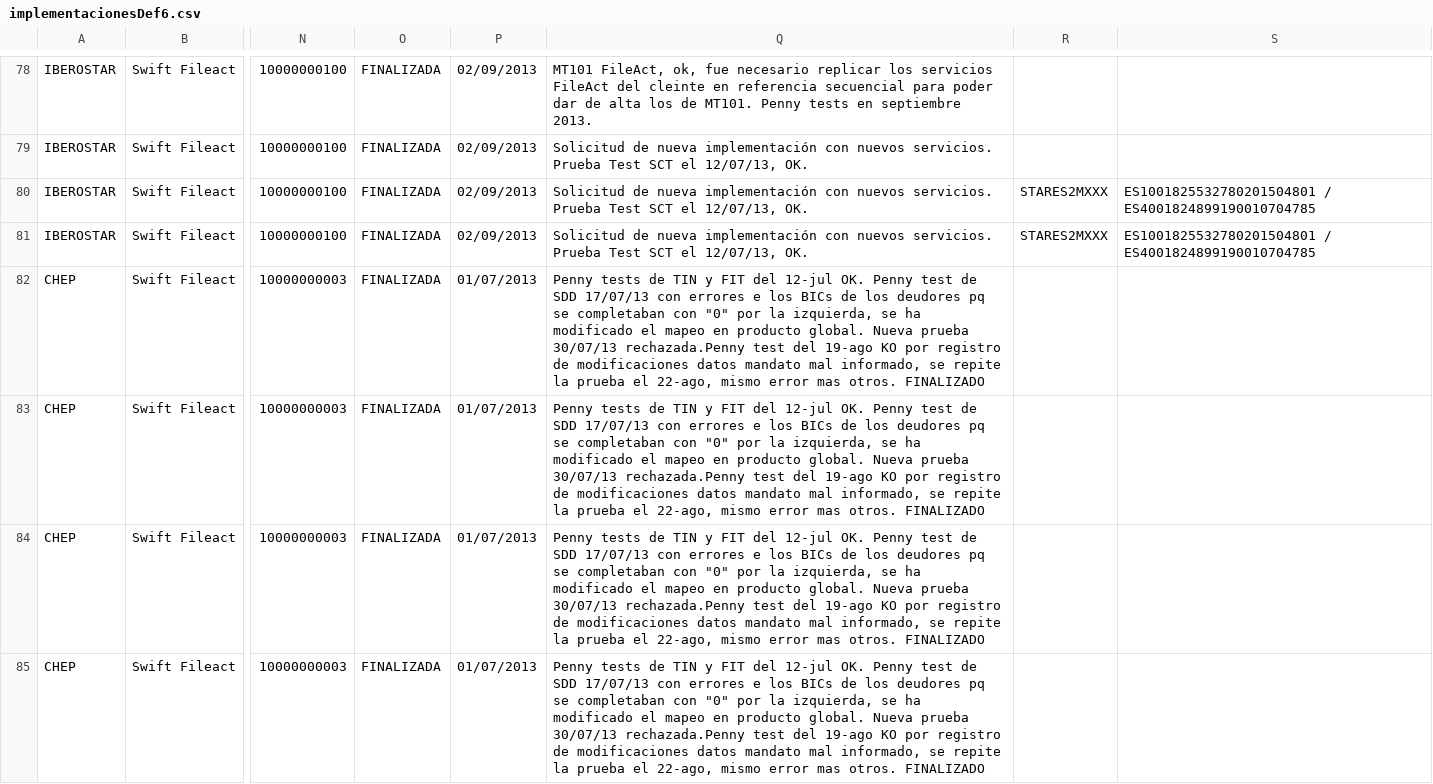
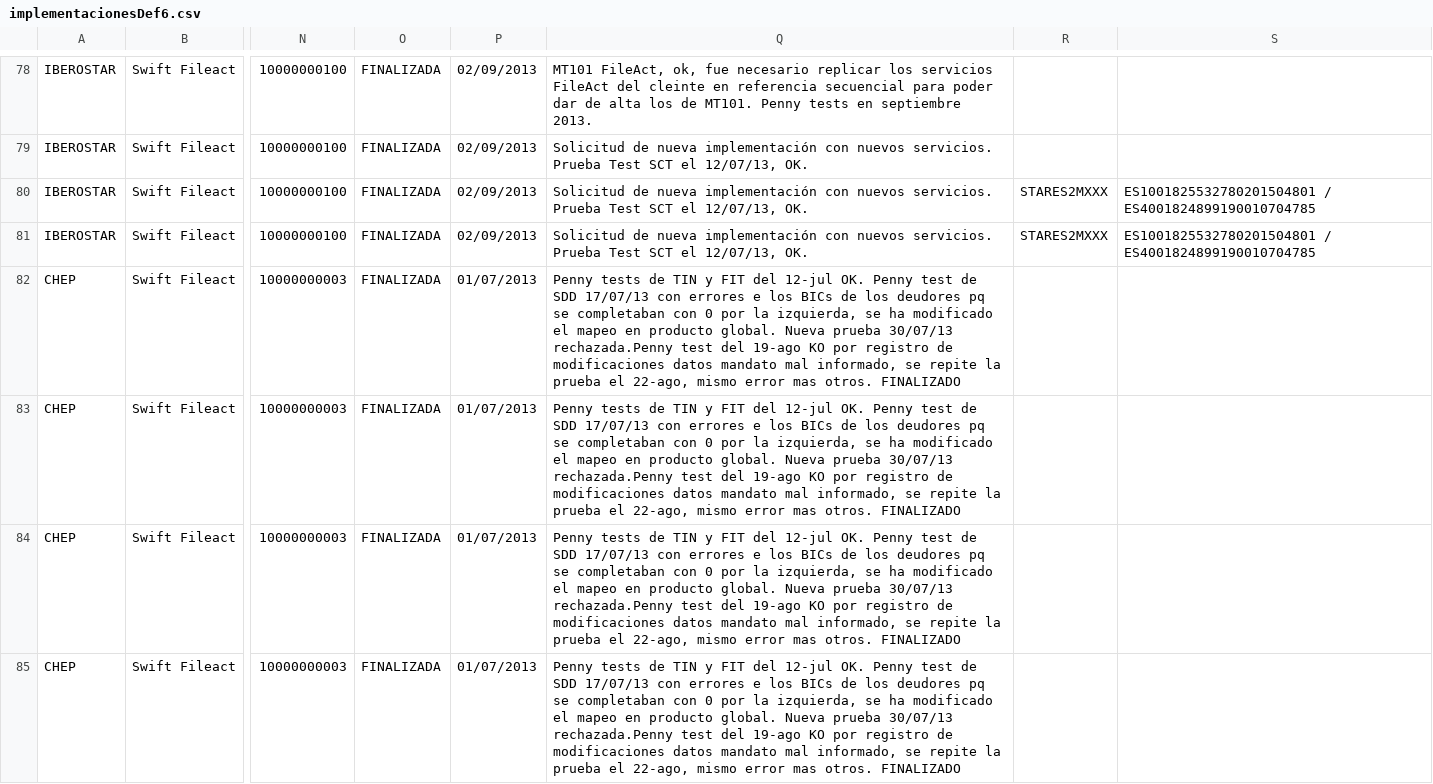
Before and after one commit to Administrador01/ste-portal, a CSV file: STE/war/datadocs/implementacionesDef6.csv, drawn as a sheet; only a part is shown, gaps mark what is left out; the diff covers the shown part only; the diff names each change by its address in the sheet, - before the commit and + after, or states it on an @@ line.

```diff
--- a/STE/war/datadocs/implementacionesDef6.csv
+++ b/STE/war/datadocs/implementacionesDef6.csv
-Q82:Q85: …completaban con "0" por la…
+Q82:Q85: …completaban con 0 por la…
```
Also changed, not shown: 4 edited cells elsewhere in this file, STE/war/datadocs/implementacionesDef2.csv, STE/war/datadocs/implementacionesDef3.csv, 6 other files.
